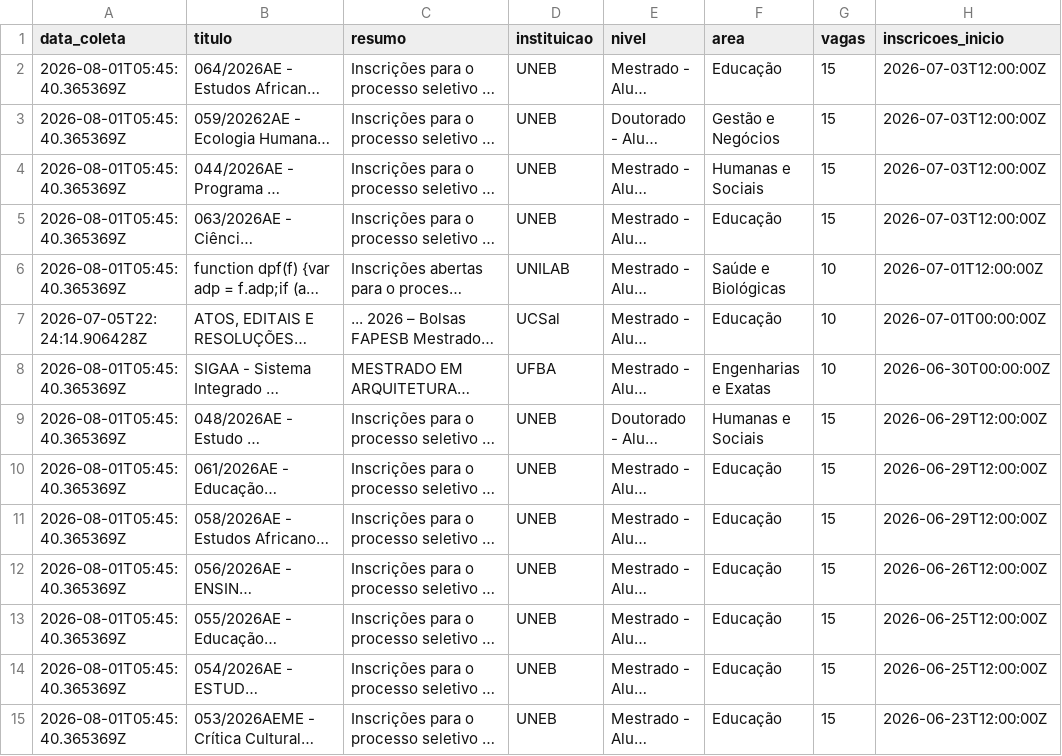
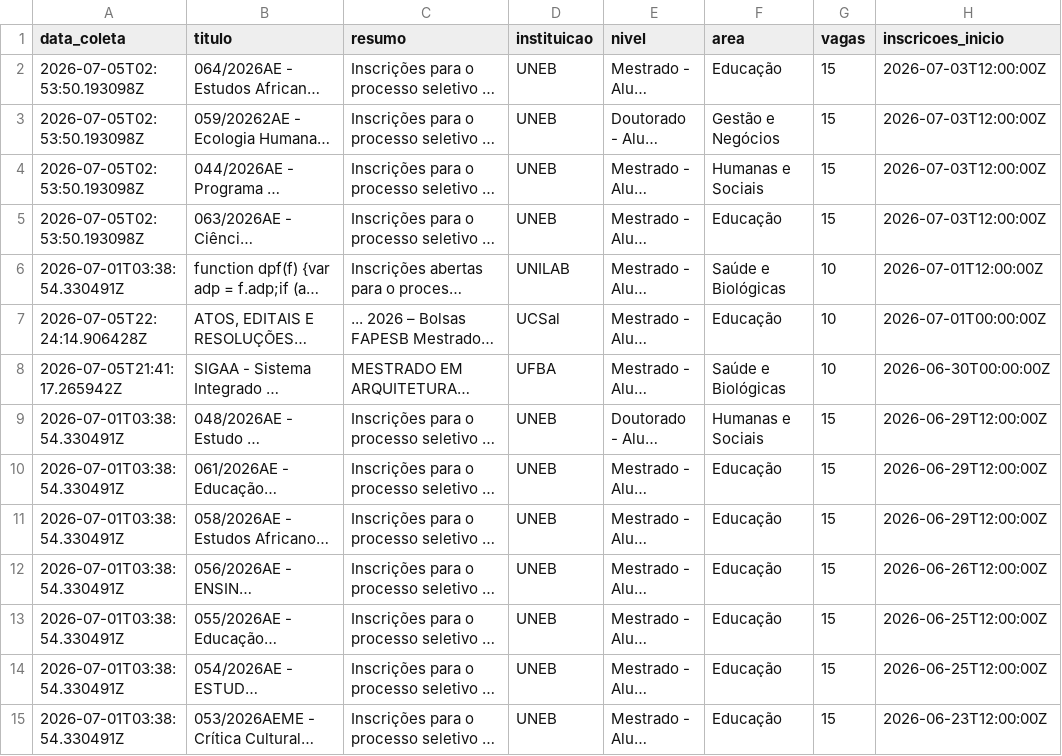
Before and after one commit to yuriluna85/pos-bahia, a CSV file: DATA/2026/aluno-especial.csv, drawn as a sheet; only a part is shown; long unchanged cells end in …; the diff covers the shown part only; the diff names each change by its address in the sheet, - before the commit and + after, or states it on an @@ line.

```diff
--- a/DATA/2026/aluno-especial.csv
+++ b/DATA/2026/aluno-especial.csv
-A2:A5 (data_coleta): 2026-08-01T05:45:40.365369Z
+A2:A5 (data_coleta): 2026-07-05T02:53:50.193098Z
-A6 (data_coleta): 2026-08-01T05:45:40.365369Z
+A6 (data_coleta): 2026-07-01T03:38:54.330491Z
-A8 (data_coleta): 2026-08-01T05:45:40.365369Z
+A8 (data_coleta): 2026-07-05T21:41:17.265942Z
-F8 (area): Engenharias e Exatas
+F8 (area): Saúde e Biológicas
-A9:A15 (data_coleta): 2026-08-01T05:45:40.365369Z
+A9:A15 (data_coleta): 2026-07-01T03:38:54.330491Z
```
Also changed, not shown: 15 edited cells elsewhere in this file, DATA/2026/11/especializacao-novembro-2026.csv, DATA/2026/doutorado.csv, 11 other files.
